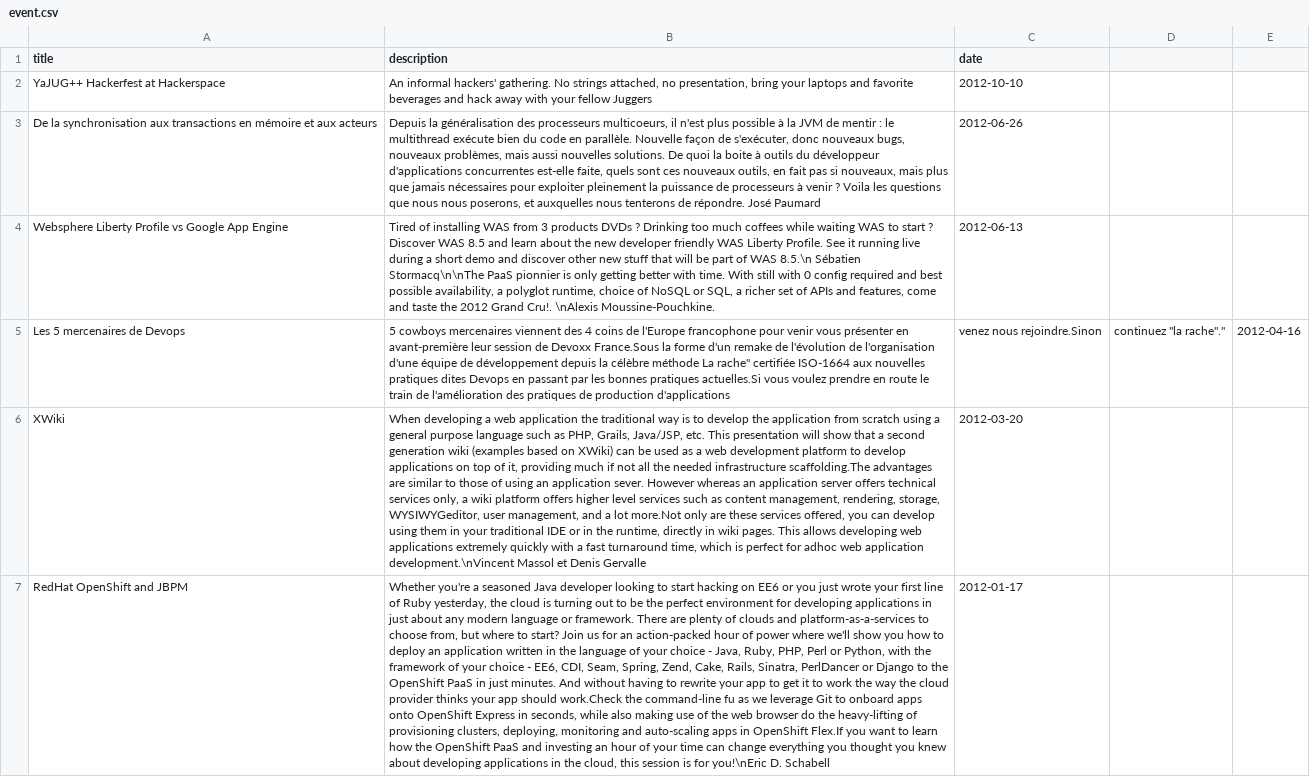
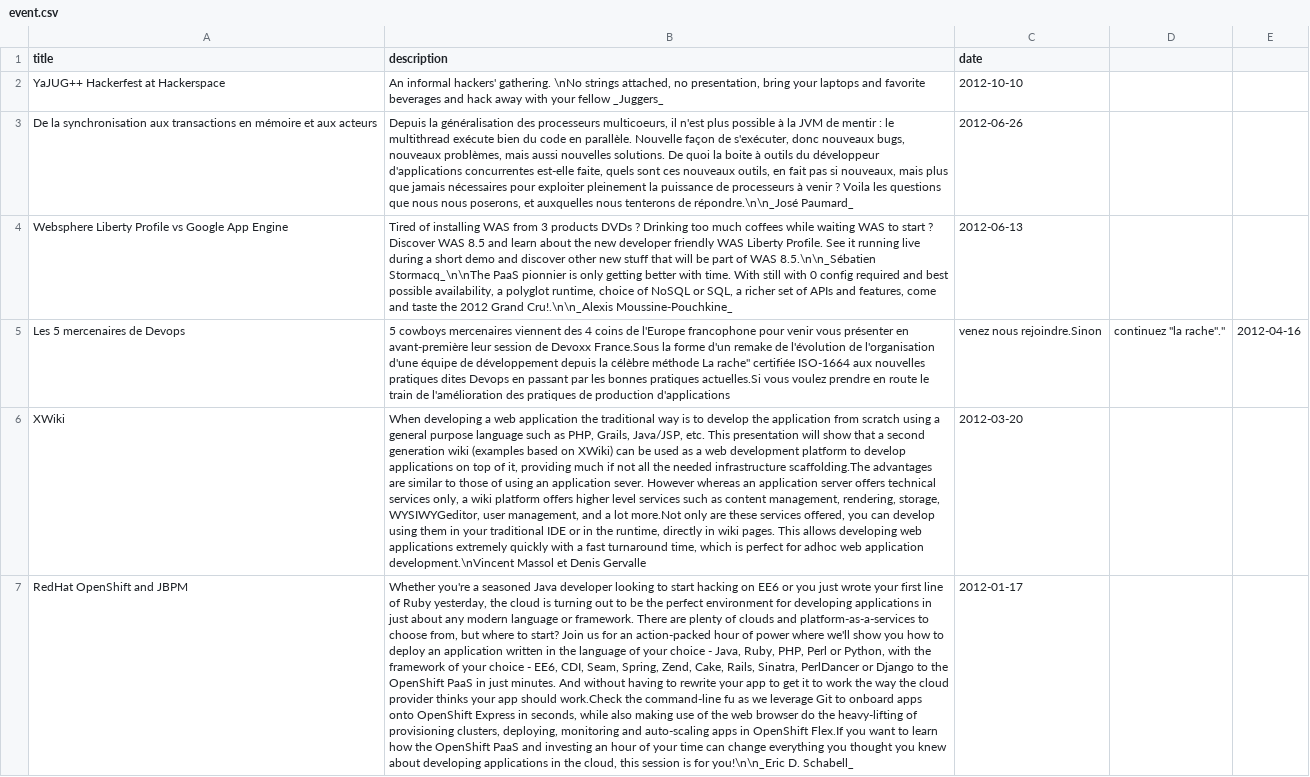
Before and after one commit to krampstudio/YajMember, a CSV file: src/main/scripts/event.csv, drawn as a sheet; the diff names each change by its address in the sheet, - before the commit and + after, or states it on an @@ line.

```diff
--- a/src/main/scripts/event.csv
+++ b/src/main/scripts/event.csv
-B2 (description): …hackers' gathering. No strings attached, no presentation, bring your laptops and favorite beverages and hack away with your fellow Juggers
+B2 (description): …hackers' gathering. \nNo strings attached, no presentation, bring your laptops and favorite beverages and hack away with your fellow _Juggers_
-B3 (description): …tenterons de répondre. José Paumard
+B3 (description): …tenterons de répondre.\n\n_José Paumard_
-B4 (description): …of WAS 8.5.\n Sébatien Stormacq\n\nThe PaaS pionnier is only getting better with time. With still with 0 config required and best possible availability, a polyglot runtime, choice of NoSQL or SQL, a richer set of APIs and features, come and taste the 2012 Grand Cru!. \nAlexis Moussine-Pouchkine.
+B4 (description): …of WAS 8.5.\n\n_Sébatien Stormacq_\n\nThe PaaS pionnier is only getting better with time. With still with 0 config required and best possible availability, a polyglot runtime, choice of NoSQL or SQL, a richer set of APIs and features, come and taste the 2012 Grand Cru!.\n\n_Alexis Moussine-Pouchkine_
-B7 (description): …is for you!\nEric D. Schabell
+B7 (description): …is for you!\n\n_Eric D. Schabell_
```
Also changed, not shown: 5 other files.
